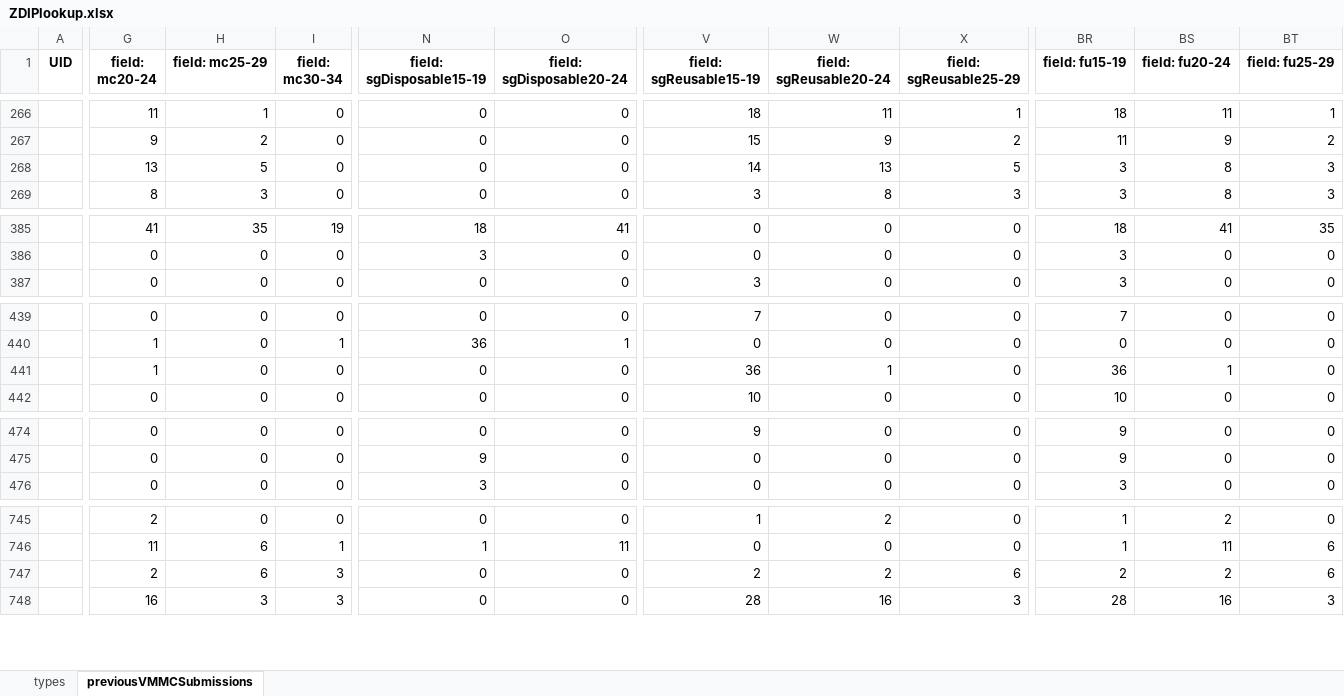
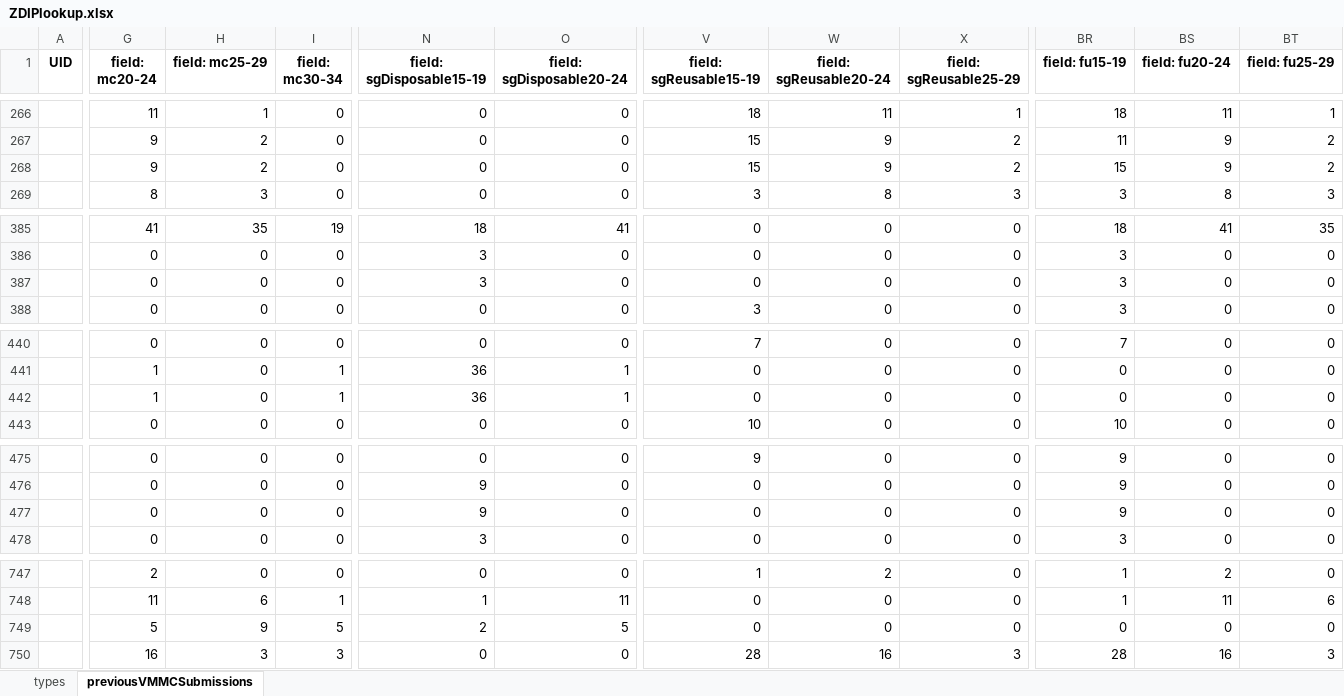
Before and after one commit to ashleymutenha/zazicProgrammaticReport, an Excel workbook: ZDIPlookup.xlsx, sheet previousVMMCSubmissions, drawn as a sheet; only a part is shown, gaps mark what is left out; values as stored, in another font and other column widths than the file's, no borders; addresses are those after the commit; rows hold the shown columns only; the diff covers the shown part only; the diff names each change by its address in the sheet, - before the commit and + after, or states it on an @@ line.

```diff
--- a/ZDIPlookup.xlsx (sheet previousVMMCSubmissions)
+++ b/ZDIPlookup.xlsx (sheet previousVMMCSubmissions)
-G268 (field: mc20-24): 13
+G268 (field: mc20-24): 9
-H268 (field: mc25-29): 5
+H268 (field: mc25-29): 2
-V268 (field: sgReusable15-19): 14
+V268 (field: sgReusable15-19): 15
-W268 (field: sgReusable20-24): 13
+W268 (field: sgReusable20-24): 9
-X268 (field: sgReusable25-29): 5
+X268 (field: sgReusable25-29): 2
-BR268 (field: fu15-19): 3
+BR268 (field: fu15-19): 15
-BS268 (field: fu20-24): 8
+BS268 (field: fu20-24): 9
-BT268 (field: fu25-29): 3
+BT268 (field: fu25-29): 2
+row 387:  | 0 | 0 | 0 | 3 | 0 | 0 | 0 | 0 | 3 | 0 | 0
-I442 (field: mc30-34): 0
+I442 (field: mc30-34): 1
-N442 (field: sgDisposable15-19): 0
+N442 (field: sgDisposable15-19): 36
-O442 (field: sgDisposable20-24): 0
+O442 (field: sgDisposable20-24): 1
-V442 (field: sgReusable15-19): 36
+V442 (field: sgReusable15-19): 0
-W442 (field: sgReusable20-24): 1
+W442 (field: sgReusable20-24): 0
-BR442 (field: fu15-19): 36
+BR442 (field: fu15-19): 0
-BS442 (field: fu20-24): 1
+BS442 (field: fu20-24): 0
+row 477:  | 0 | 0 | 0 | 9 | 0 | 0 | 0 | 0 | 9 | 0 | 0
-G749 (field: mc20-24): 2
+G749 (field: mc20-24): 5
-H749 (field: mc25-29): 6
+H749 (field: mc25-29): 9
-I749 (field: mc30-34): 3
+I749 (field: mc30-34): 5
-N749 (field: sgDisposable15-19): 0
+N749 (field: sgDisposable15-19): 2
-O749 (field: sgDisposable20-24): 0
+O749 (field: sgDisposable20-24): 5
-V749 (field: sgReusable15-19): 2
+V749 (field: sgReusable15-19): 0
-W749 (field: sgReusable20-24): 2
+W749 (field: sgReusable20-24): 0
-X749 (field: sgReusable25-29): 6
+X749 (field: sgReusable25-29): 0
-BR749 (field: fu15-19): 2
+BR749 (field: fu15-19): 0
-BS749 (field: fu20-24): 2
+BS749 (field: fu20-24): 0
-BT749 (field: fu25-29): 6
+BT749 (field: fu25-29): 0
```
Also changed, not shown: 20 edited cells elsewhere in this sheet, corrections.xlsx, data.xlsx, 7 other files.
